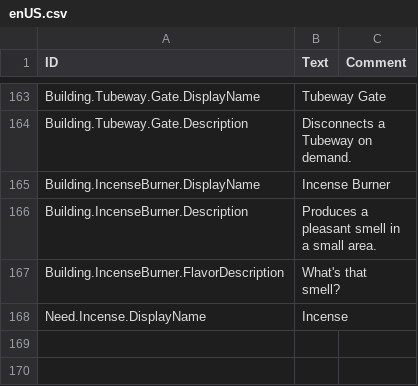
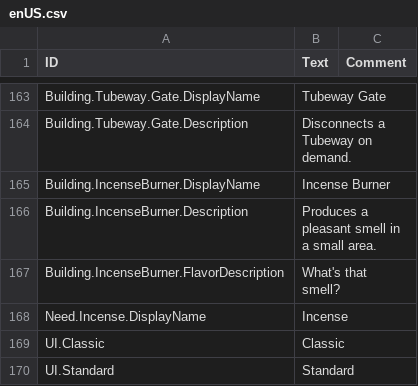
Before and after one commit to jessicah/timberborn-workshop, a CSV file: 3346318229/version-1.1/Localizations/enUS.csv, drawn as a sheet; only a part is shown, gaps mark what is left out; the diff names each change by its address in the sheet, - before the commit and + after, or states it on an @@ line.

```diff
--- a/3346318229/version-1.1/Localizations/enUS.csv
+++ b/3346318229/version-1.1/Localizations/enUS.csv
+row 169: UI.Classic | Classic
+row 170: UI.Standard | Standard
```
Also changed, not shown: 3346318229/version-1.0/Localizations/ruRU_Emberpelts.csv, 3346318229/version-1.1/Localizations/ruRU_Emberpelts.csv, 9 other files.
